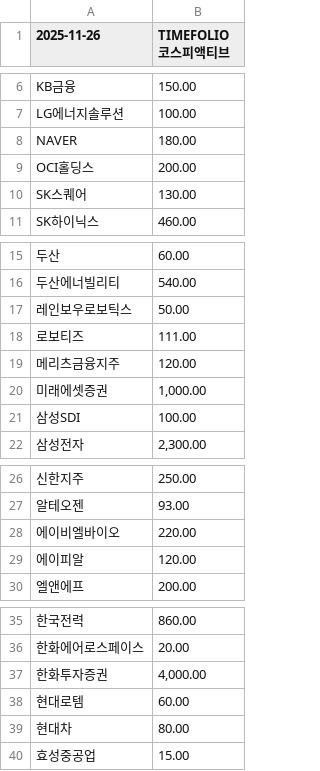
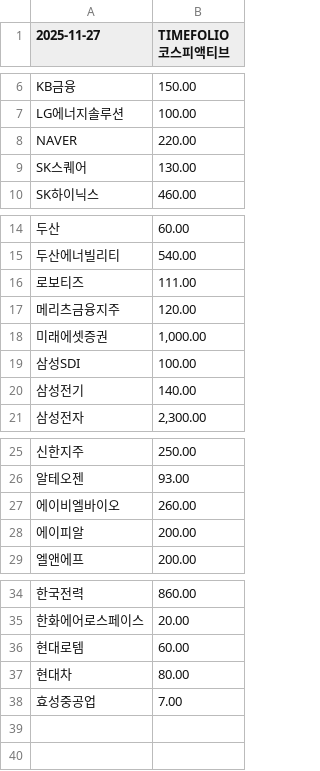
Before and after one commit to gunhoon/etf-timefolio, a CSV file: etf_pdf_385720_latest.csv, drawn as a sheet; only a part is shown, gaps mark what is left out; removed rows and columns are numbered as before the commit, all else as after; the diff names each change by its address in the sheet, - before the commit and + after, or states it on an @@ line.

```diff
--- a/etf_pdf_385720_latest.csv
+++ b/etf_pdf_385720_latest.csv
-A1: 2025-11-26
+A1: 2025-11-27
-B8 (TIMEFOLIO 코스피액티브): 180.00
+B8 (TIMEFOLIO 코스피액티브): 220.00
-row 9: OCI홀딩스 | 200.00
-row 17: 레인보우로보틱스 | 50.00
+row 20: 삼성전기 | 140.00
-B27 (TIMEFOLIO 코스피액티브): 220.00
+B27 (TIMEFOLIO 코스피액티브): 260.00
-B28 (TIMEFOLIO 코스피액티브): 120.00
+B28 (TIMEFOLIO 코스피액티브): 200.00
-row 37: 한화투자증권 | 4,000.00
-B38 (TIMEFOLIO 코스피액티브): 15.00
+B38 (TIMEFOLIO 코스피액티브): 7.00
```
Also changed, not shown: etf_pdf_385710_latest.csv, etf_pdf_404120_latest.csv, 4 other files.
